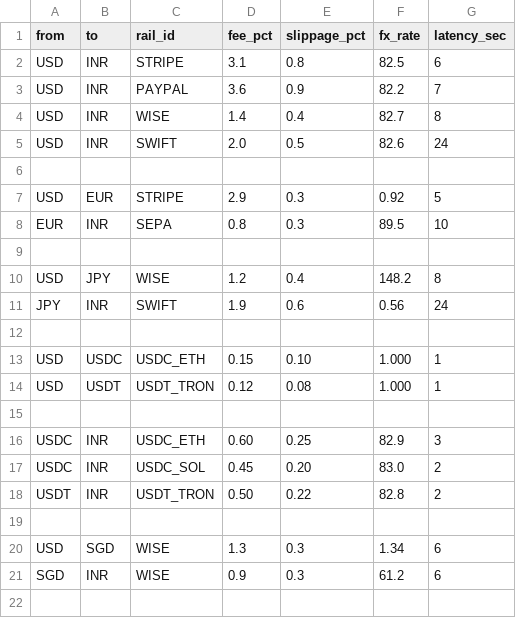
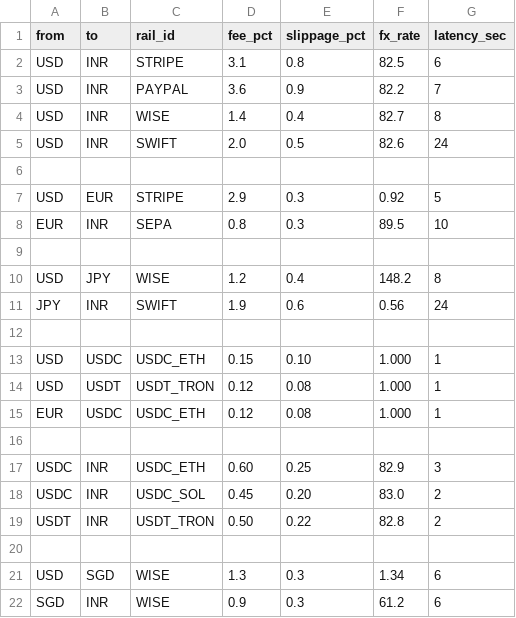
Before and after one commit to SaathwikDasari/lumina, a CSV file: data/routes.csv, drawn as a sheet; the diff names each change by its address in the sheet, - before the commit and + after, or states it on an @@ line.

```diff
--- a/data/routes.csv
+++ b/data/routes.csv
+row 15: EUR | USDC | USDC_ETH | 0.12 | 0.08 | 1.000 | 1
```
Also changed, not shown: 3 other files.
